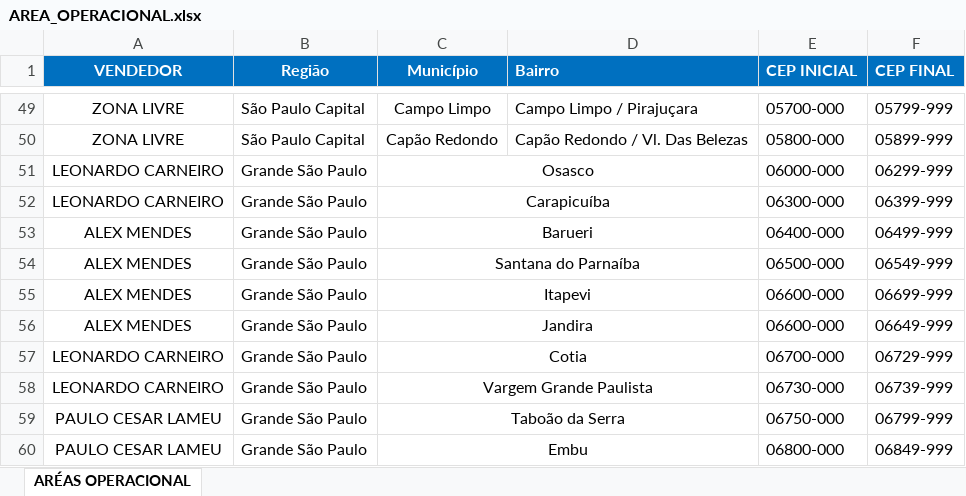
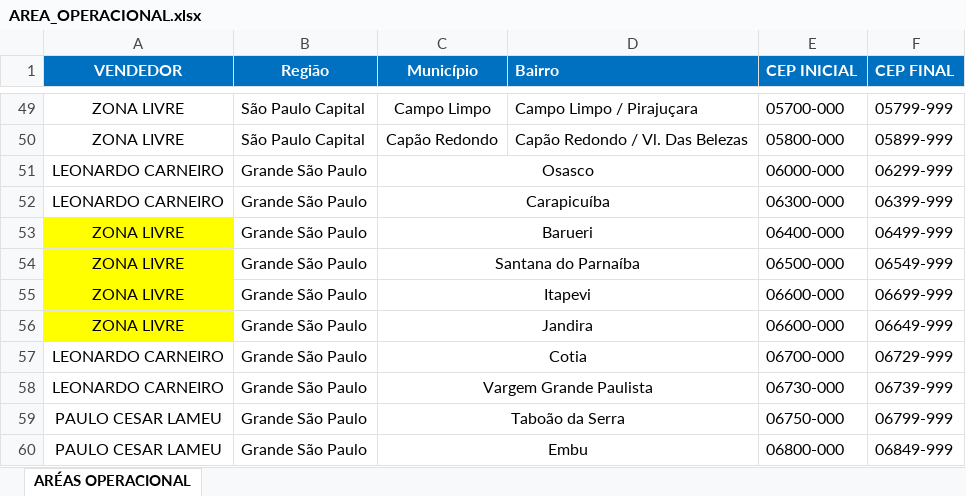
Before and after one commit to denigrisadm/denigris-app, an Excel workbook: data/AREA_OPERACIONAL.xlsx, sheet ARÉAS OPERACIONAL, drawn as a sheet; only a part is shown, gaps mark what is left out; values as stored, in another font and other column widths than the file's, no borders; the diff covers the shown part only; the diff names each change by its address in the sheet, - before the commit and + after, or states it on an @@ line.

```diff
--- a/data/AREA_OPERACIONAL.xlsx (sheet ARÉAS OPERACIONAL)
+++ b/data/AREA_OPERACIONAL.xlsx (sheet ARÉAS OPERACIONAL)
-A53:A56 (VENDEDOR): ALEX MENDES
+A53:A56 (VENDEDOR): ZONA LIVRE
-A53:A56 fill: none
+A53:A56 fill: #FFFF00
```
Also changed, not shown: 16 edited cells and cell formats elsewhere in this sheet.
